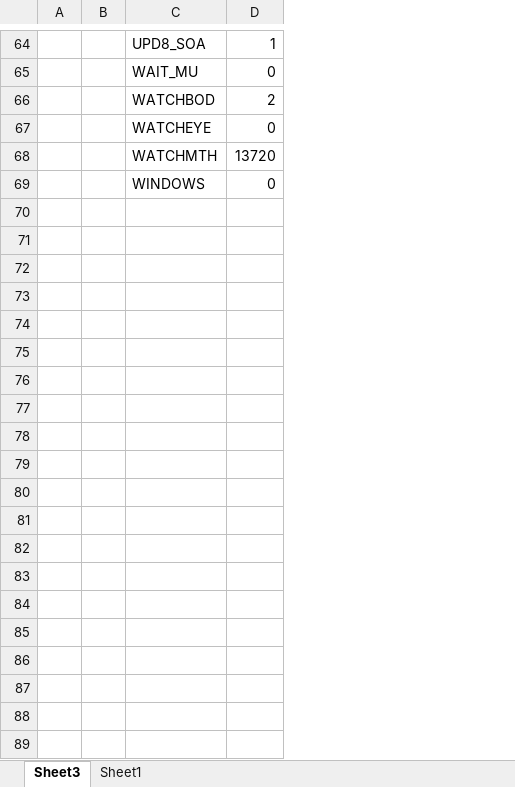
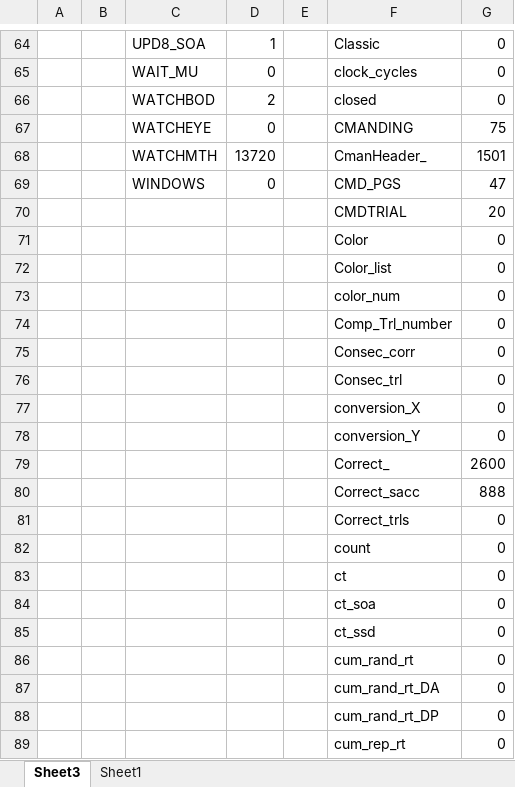
Before and after one commit to zroper/TextParser, an Excel workbook: pivot_all_vars.xlsx, sheet Sheet3, drawn as a sheet; only a part is shown, gaps mark what is left out; values as stored, in another font and other column widths than the file's, no borders; the diff covers the shown part only; the diff names each change by its address in the sheet, - before the commit and + after, or states it on an @@ line.

Commit message:
Updated pivot tables and notebook

```diff
--- a/pivot_all_vars.xlsx (sheet Sheet3)
+++ b/pivot_all_vars.xlsx (sheet Sheet3)
+column E, empty
+column F, rows 64-69: Classic | clock_cycles | closed | CMANDING | CmanHeader_ | CMD_PGS
+column G, rows 64-69: 0 | 0 | 0 | 75 | 1501 | 47
+row 70:  |  |  |  |  | CMDTRIAL | 20
+row 71:  |  |  |  |  | Color | 0
+row 72:  |  |  |  |  | Color_list | 0
+row 73:  |  |  |  |  | color_num | 0
+row 74:  |  |  |  |  | Comp_Trl_number | 0
+row 75:  |  |  |  |  | Consec_corr | 0
+row 76:  |  |  |  |  | Consec_trl | 0
+row 77:  |  |  |  |  | conversion_X | 0
+row 78:  |  |  |  |  | conversion_Y | 0
+row 79:  |  |  |  |  | Correct_ | 2600
+row 80:  |  |  |  |  | Correct_sacc | 888
+row 81:  |  |  |  |  | Correct_trls | 0
+row 82:  |  |  |  |  | count | 0
+row 83:  |  |  |  |  | ct | 0
+row 84:  |  |  |  |  | ct_soa | 0
+row 85:  |  |  |  |  | ct_ssd | 0
+row 86:  |  |  |  |  | cum_rand_rt | 0
+row 87:  |  |  |  |  | cum_rand_rt_DA | 0
+row 88:  |  |  |  |  | cum_rand_rt_DP | 0
+row 89:  |  |  |  |  | cum_rep_rt | 0
```
Also changed, not shown: 881 added rows elsewhere in this sheet, 1 other file.
